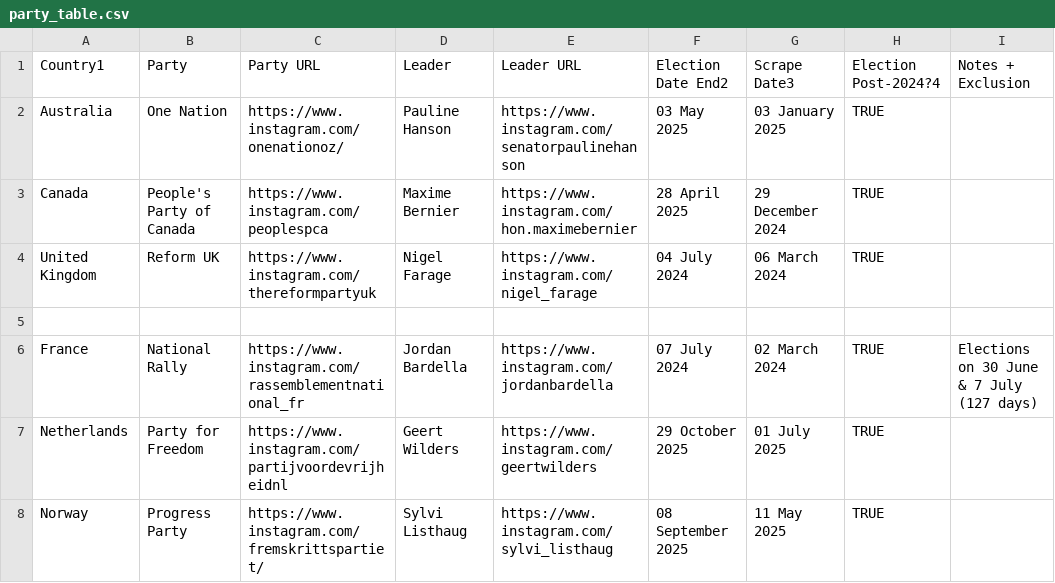
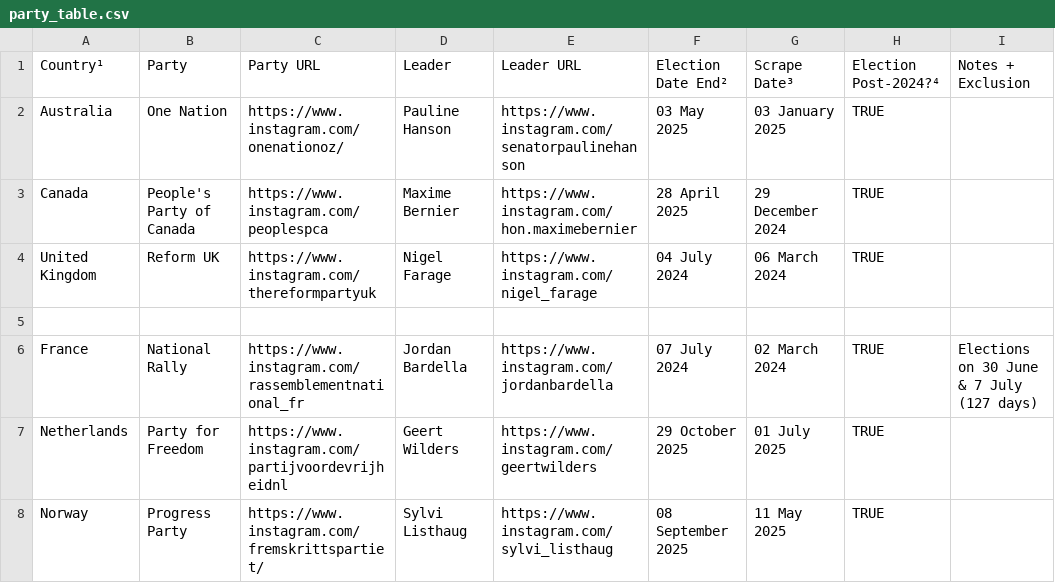
Before and after one commit to synthetic-politics/data-pipeline, a CSV file: party_table.csv, drawn as a sheet; only a part is shown; the diff names each change by its address in the sheet, - before the commit and + after, or states it on an @@ line.

Commit message:
Update party_table.csv

```diff
--- a/party_table.csv
+++ b/party_table.csv
-A1: Country1
+A1: Country¹
-F1: Election Date End2
+F1: Election Date End²
-G1: Scrape Date3
+G1: Scrape Date³
-H1: Election Post-2024?4
+H1: Election Post-2024?⁴
```
